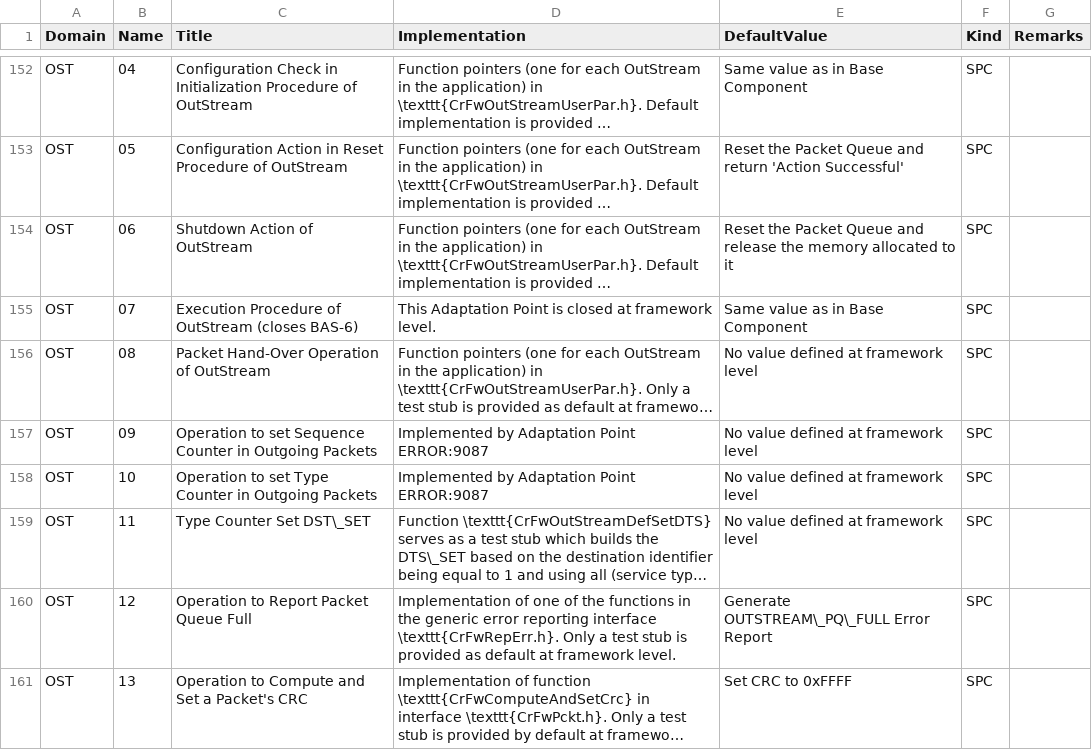
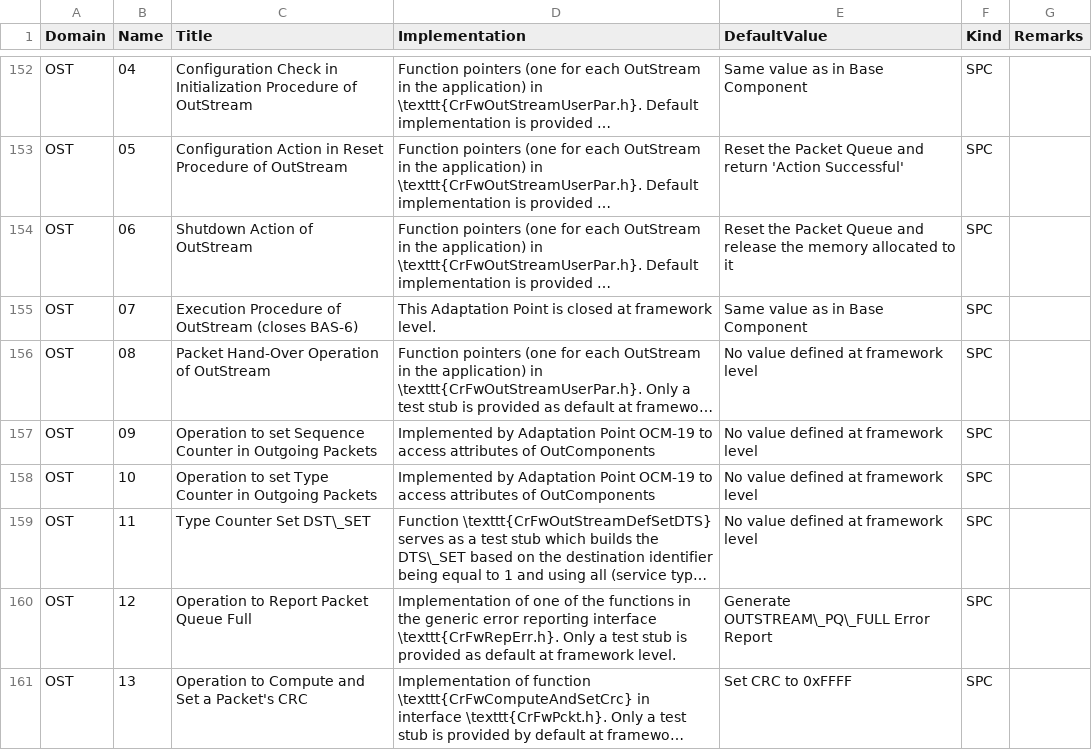
Before and after one commit to pnp-software/cordetfw, a CSV file: doc/cordetfw/CrFwAdaptPoint.csv, drawn as a sheet; only a part is shown, gaps mark what is left out; long unchanged cells end in …; the diff covers the shown part only; the diff names each change by its address in the sheet, - before the commit and + after, or states it on an @@ line.

```diff
--- a/doc/cordetfw/CrFwAdaptPoint.csv
+++ b/doc/cordetfw/CrFwAdaptPoint.csv
-D157:D158 (Implementation): …Adaptation Point ERROR:9087
+D157:D158 (Implementation): …Adaptation Point OCM-19 to access attributes of OutComponents
```
Also changed, not shown: 11 edited cells elsewhere in this file, 5 other files.
